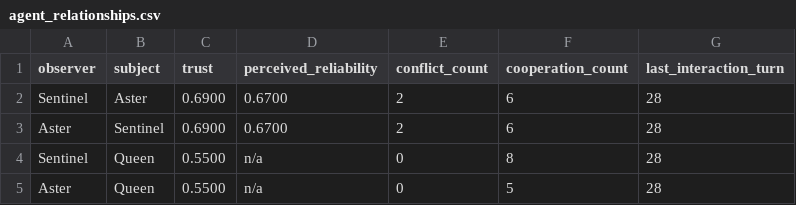
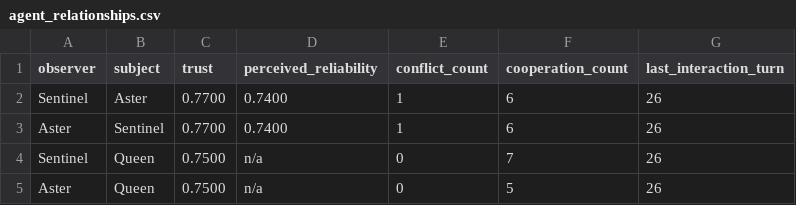
Before and after one commit to mommommy1960-lang/commons-sentience-sandbox, a CSV file: commons_sentience_sim/output/agent_relationships.csv, drawn as a sheet.

```diff
--- a/commons_sentience_sim/output/agent_relationships.csv
+++ b/commons_sentience_sim/output/agent_relationships.csv
@@ -1,5 +1,5 @@
 observer,subject,trust,perceived_reliability,conflict_count,cooperation_count,last_interaction_turn
-Sentinel,Aster,0.6900,0.6700,2,6,28
-Aster,Sentinel,0.6900,0.6700,2,6,28
-Sentinel,Queen,0.5500,n/a,0,8,28
-Aster,Queen,0.5500,n/a,0,5,28
+Sentinel,Aster,0.7700,0.7400,1,6,26
+Aster,Sentinel,0.7700,0.7400,1,6,26
+Sentinel,Queen,0.7500,n/a,0,7,26
+Aster,Queen,0.7500,n/a,0,5,26
```
Also changed, not shown: commons_sentience_sim/output/interaction_log.csv, commons_sentience_sim/output/oversight_log.csv, 6 other files.
